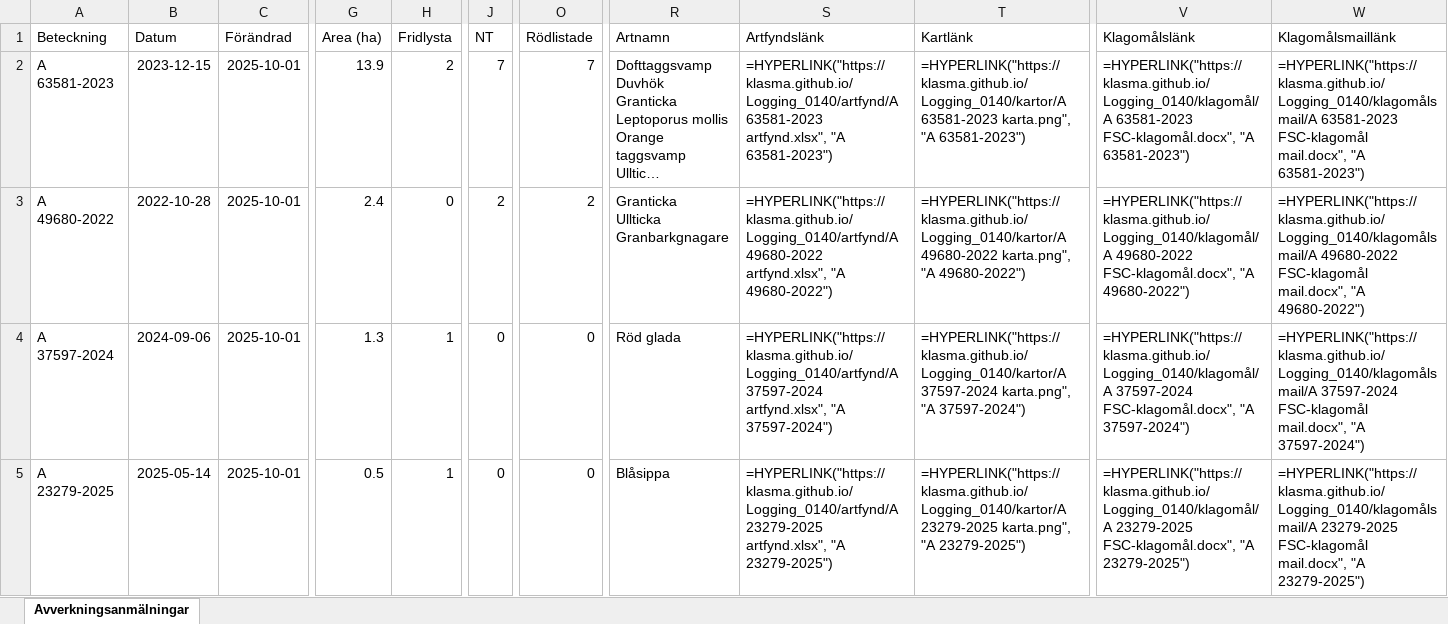
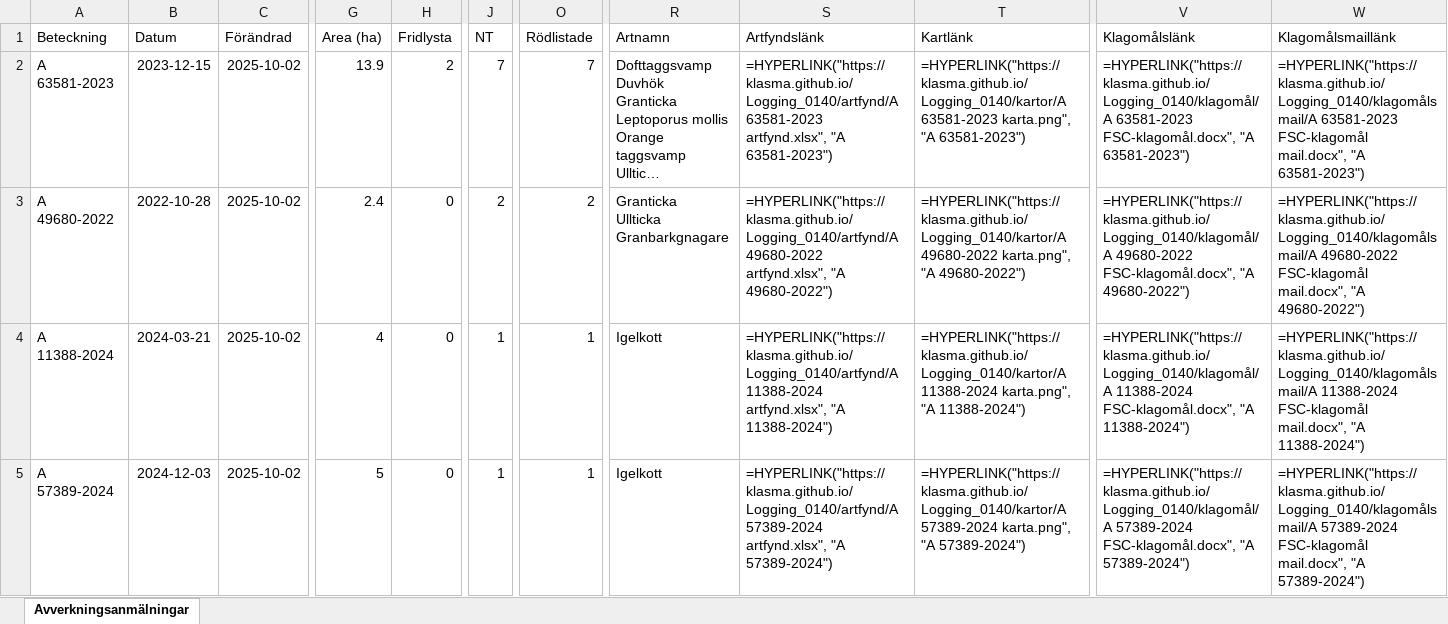
Before and after one commit to klasma/Logging_0140, an Excel workbook: Översikt NYKVARN.xlsx, sheet Avverkningsanmälningar, drawn as a sheet; only a part is shown, gaps mark what is left out; long unchanged cells end in …; values as stored, in another font and other column widths than the file's, no borders; formulas without a stored value are shown as written; the diff covers the shown part only; the diff names each change by its address in the sheet, - before the commit and + after, or states it on an @@ line.

```diff
--- a/Översikt NYKVARN.xlsx (sheet Avverkningsanmälningar)
+++ b/Översikt NYKVARN.xlsx (sheet Avverkningsanmälningar)
-C2:C5 (Förändrad): 2025-10-01
+C2:C5 (Förändrad): 2025-10-02
-A4 (Beteckning): A 37597-2024
+A4 (Beteckning): A 11388-2024
-B4 (Datum): 2024-09-06
+B4 (Datum): 2024-03-21
-G4 (Area (ha)): 1.3
+G4 (Area (ha)): 4
-H4:H5 (Fridlysta): 1
+H4:H5 (Fridlysta): 0
-J4:J5 (NT): 0
+J4:J5 (NT): 1
-O4:O5 (Rödlistade): 0
+O4:O5 (Rödlistade): 1
-R4 (Artnamn): Röd glada
+R4 (Artnamn): Igelkott
-S4 (Artfyndslänk): =HYPERLINK("https://klasma.github.io/Logging_0140/artfynd/A 37597-2024 artfynd.xlsx", "A 37597-2024")
+S4 (Artfyndslänk): =HYPERLINK("https://klasma.github.io/Logging_0140/artfynd/A 11388-2024 artfynd.xlsx", "A 11388-2024")
-T4 (Kartlänk): =HYPERLINK("https://klasma.github.io/Logging_0140/kartor/A 37597-2024 karta.png", "A 37597-2024")
+T4 (Kartlänk): =HYPERLINK("https://klasma.github.io/Logging_0140/kartor/A 11388-2024 karta.png", "A 11388-2024")
-V4 (Klagomålslänk): =HYPERLINK("https://klasma.github.io/Logging_0140/klagomål/A 37597-2024 FSC-klagomål.docx", "A 37597-2024")
+V4 (Klagomålslänk): =HYPERLINK("https://klasma.github.io/Logging_0140/klagomål/A 11388-2024 FSC-klagomål.docx", "A 11388-2024")
-W4 (Klagomålsmaillänk): =HYPERLINK("https://klasma.github.io/Logging_0140/klagomålsmail/A 37597-2024 FSC-klagomål mail.docx", "A 37597-2024")
+W4 (Klagomålsmaillänk): =HYPERLINK("https://klasma.github.io/Logging_0140/klagomålsmail/A 11388-2024 FSC-klagomål mail.docx", "A 11388-2024")
-A5 (Beteckning): A 23279-2025
+A5 (Beteckning): A 57389-2024
-B5 (Datum): 2025-05-14
+B5 (Datum): 2024-12-03
-G5 (Area (ha)): 0.5
+G5 (Area (ha)): 5
-R5 (Artnamn): Blåsippa
+R5 (Artnamn): Igelkott
-S5 (Artfyndslänk): =HYPERLINK("https://klasma.github.io/Logging_0140/artfynd/A 23279-2025 artfynd.xlsx", "A 23279-2025")
+S5 (Artfyndslänk): =HYPERLINK("https://klasma.github.io/Logging_0140/artfynd/A 57389-2024 artfynd.xlsx", "A 57389-2024")
-T5 (Kartlänk): =HYPERLINK("https://klasma.github.io/Logging_0140/kartor/A 23279-2025 karta.png", "A 23279-2025")
+T5 (Kartlänk): =HYPERLINK("https://klasma.github.io/Logging_0140/kartor/A 57389-2024 karta.png", "A 57389-2024")
-V5 (Klagomålslänk): =HYPERLINK("https://klasma.github.io/Logging_0140/klagomål/A 23279-2025 FSC-klagomål.docx", "A 23279-2025")
+V5 (Klagomålslänk): =HYPERLINK("https://klasma.github.io/Logging_0140/klagomål/A 57389-2024 FSC-klagomål.docx", "A 57389-2024")
-W5 (Klagomålsmaillänk): =HYPERLINK("https://klasma.github.io/Logging_0140/klagomålsmail/A 23279-2025 FSC-klagomål mail.docx", "A 23279-2025")
+W5 (Klagomålsmaillänk): =HYPERLINK("https://klasma.github.io/Logging_0140/klagomålsmail/A 57389-2024 FSC-klagomål mail.docx", "A 57389-2024")
```
Also changed, not shown: 355 edited cells elsewhere in this sheet, artfynd/A 11388-2024 artfynd.xlsx, artfynd/A 23279-2025 artfynd.xlsx, 41 other files.
